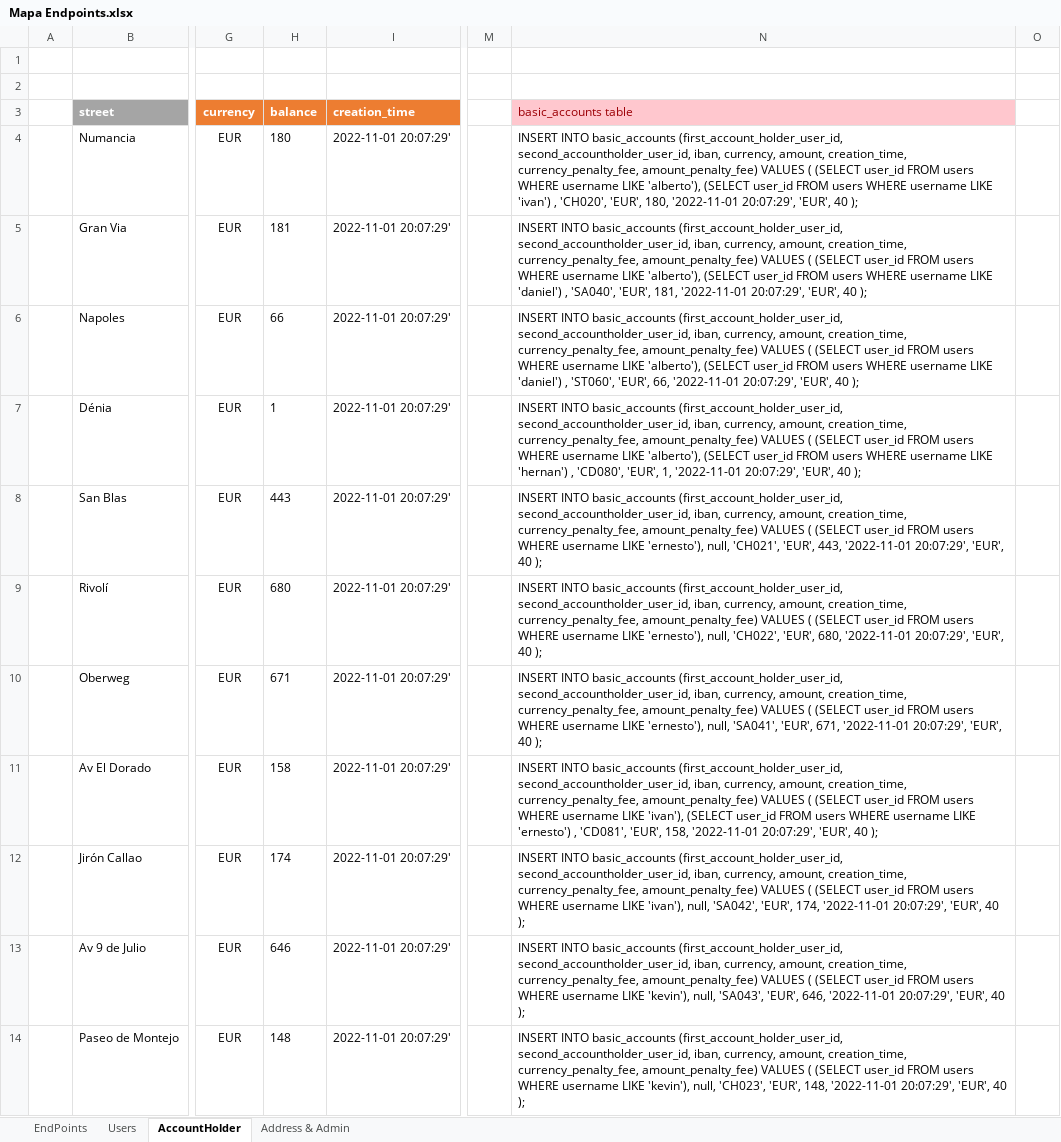
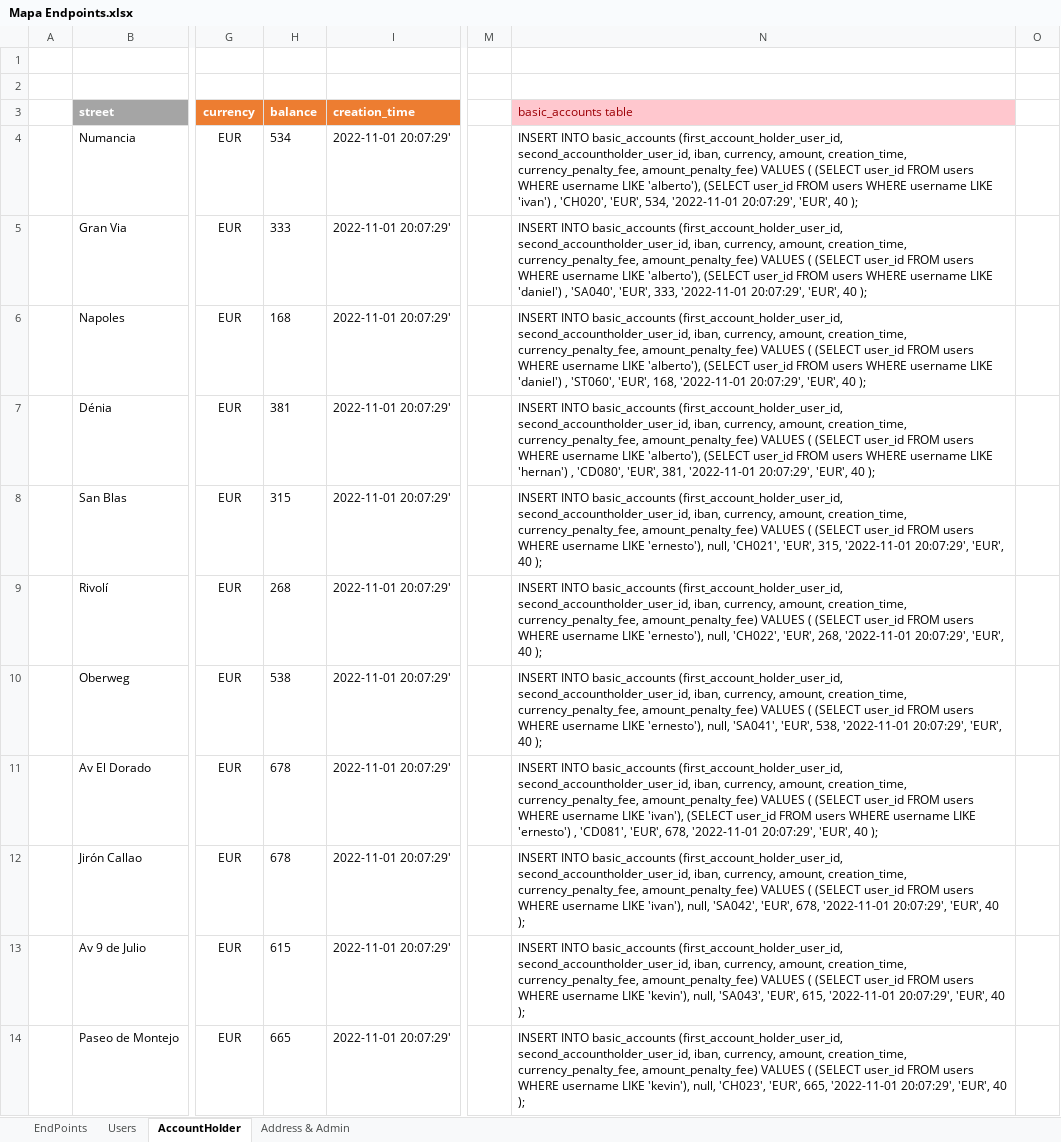
Before and after one commit to perseo1326/IH-Proyecto_Bancario, an Excel workbook: External_Resources/Mapa Endpoints.xlsx, sheet AccountHolder, drawn as a sheet; only a part is shown, gaps mark what is left out; values as stored, in another font and other column widths than the file's, no borders; the diff covers the shown part only; the diff names each change by its address in the sheet, - before the commit and + after, or states it on an @@ line.

Commit message:
Resources updated.  #1

```diff
--- a/External_Resources/Mapa Endpoints.xlsx (sheet AccountHolder)
+++ b/External_Resources/Mapa Endpoints.xlsx (sheet AccountHolder)
-H4 (balance): 180
+H4 (balance): 534
-N4 (basic_accounts table): …'CH020', 'EUR', 180, '2022-11-01 20:07:29',…
+N4 (basic_accounts table): …'CH020', 'EUR', 534, '2022-11-01 20:07:29',…
-H5 (balance): 181
+H5 (balance): 333
-N5 (basic_accounts table): …'SA040', 'EUR', 181, '2022-11-01 20:07:29',…
+N5 (basic_accounts table): …'SA040', 'EUR', 333, '2022-11-01 20:07:29',…
-H6 (balance): 66
+H6 (balance): 168
-N6 (basic_accounts table): …'ST060', 'EUR', 66, '2022-11-01 20:07:29',…
+N6 (basic_accounts table): …'ST060', 'EUR', 168, '2022-11-01 20:07:29',…
-H7 (balance): 1
+H7 (balance): 381
-N7 (basic_accounts table): …'CD080', 'EUR', 1, '2022-11-01 20:07:29',…
+N7 (basic_accounts table): …'CD080', 'EUR', 381, '2022-11-01 20:07:29',…
-H8 (balance): 443
+H8 (balance): 315
-N8 (basic_accounts table): …'CH021', 'EUR', 443, '2022-11-01 20:07:29',…
+N8 (basic_accounts table): …'CH021', 'EUR', 315, '2022-11-01 20:07:29',…
-H9 (balance): 680
+H9 (balance): 268
-N9 (basic_accounts table): …'CH022', 'EUR', 680, '2022-11-01 20:07:29',…
+N9 (basic_accounts table): …'CH022', 'EUR', 268, '2022-11-01 20:07:29',…
-H10 (balance): 671
+H10 (balance): 538
-N10 (basic_accounts table): …'SA041', 'EUR', 671, '2022-11-01 20:07:29',…
+N10 (basic_accounts table): …'SA041', 'EUR', 538, '2022-11-01 20:07:29',…
-H11 (balance): 158
+H11 (balance): 678
-N11 (basic_accounts table): …'CD081', 'EUR', 158, '2022-11-01 20:07:29',…
+N11 (basic_accounts table): …'CD081', 'EUR', 678, '2022-11-01 20:07:29',…
-H12 (balance): 174
+H12 (balance): 678
-N12 (basic_accounts table): …'SA042', 'EUR', 174, '2022-11-01 20:07:29',…
+N12 (basic_accounts table): …'SA042', 'EUR', 678, '2022-11-01 20:07:29',…
-H13 (balance): 646
+H13 (balance): 615
-N13 (basic_accounts table): …'SA043', 'EUR', 646, '2022-11-01 20:07:29',…
+N13 (basic_accounts table): …'SA043', 'EUR', 615, '2022-11-01 20:07:29',…
-H14 (balance): 148
+H14 (balance): 665
-N14 (basic_accounts table): …'CH023', 'EUR', 148, '2022-11-01 20:07:29',…
+N14 (basic_accounts table): …'CH023', 'EUR', 665, '2022-11-01 20:07:29',…
```
Also changed, not shown: 15 edited cells elsewhere in this sheet, sheet EndPoints, 2 other files.
